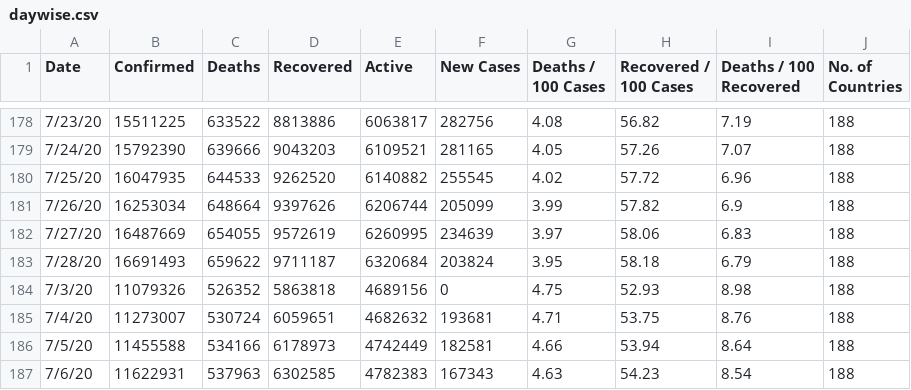
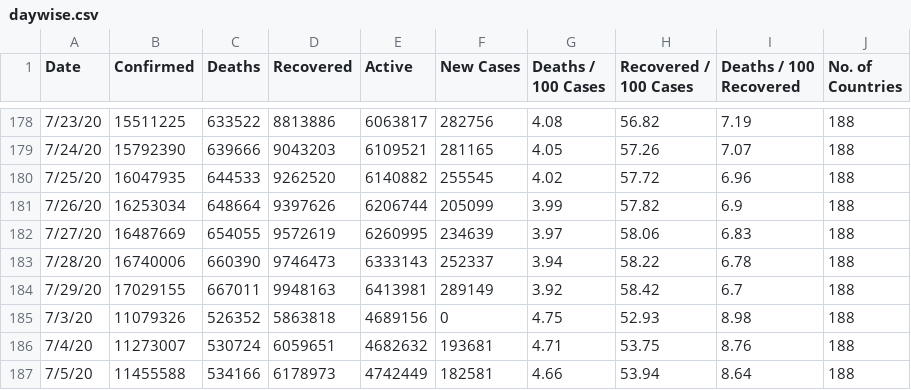
Before and after one commit to pallavi176/Covid-19-Preprocessed-Dataset, a CSV file: preprocessed/daywise.csv, drawn as a sheet; only a part is shown, gaps mark what is left out; the shorter side is filled out with more unchanged rows.

```diff
--- a/preprocessed/daywise.csv
+++ b/preprocessed/daywise.csv
@@ -182,3 +182,4 @@ Date,Confirmed,Deaths,Recovered,Active,New Cases,Deaths / 100 Cases,Recovered /
 7/27/20,16487669,654055,9572619,6260995,234639,3.97,58.06,6.83,188
-7/28/20,16691493,659622,9711187,6320684,203824,3.95,58.18,6.79,188
+7/28/20,16740006,660390,9746473,6333143,252337,3.94,58.22,6.78,188
+7/29/20,17029155,667011,9948163,6413981,289149,3.92,58.42,6.7,188
 7/3/20,11079326,526352,5863818,4689156,0,4.75,52.93,8.98,188
```
Also changed, not shown: preprocessed/countrywise.csv, 2 other files.
